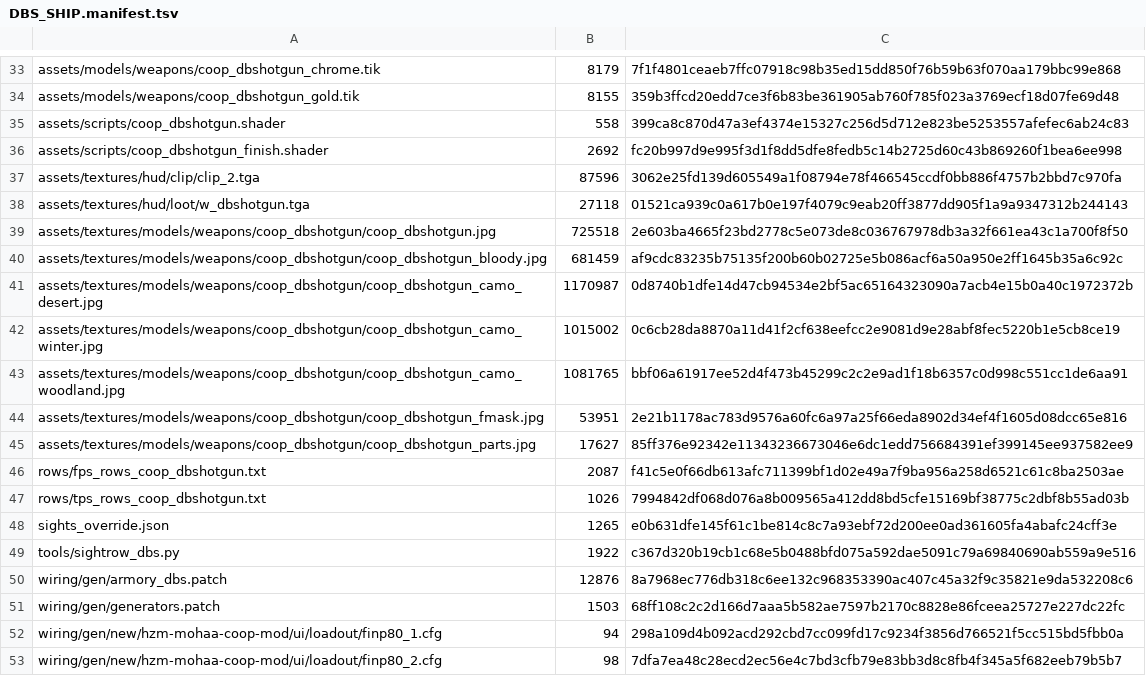
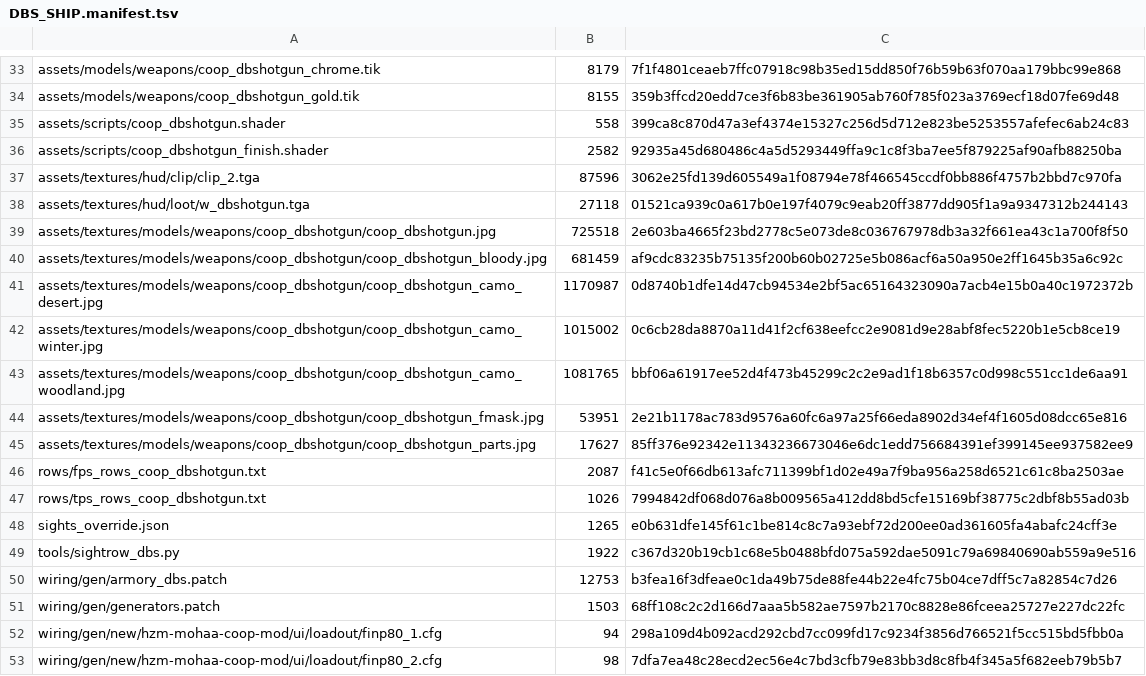
Before and after one commit to MOHCoopTrilogy/releases, a TSV file: docs/proposals/dbshotgun_2026-10-12/DBS_SHIP.manifest.tsv, drawn as a sheet; only a part is shown, gaps mark what is left out.

```diff
--- a/docs/proposals/dbshotgun_2026-10-12/DBS_SHIP.manifest.tsv
+++ b/docs/proposals/dbshotgun_2026-10-12/DBS_SHIP.manifest.tsv
@@ -35,3 +35,3 @@ assets/models/weapons/coop_dbshotgun_gold.tik	8155	359b3ffcd20edd7ce3f6b83be3619
 assets/scripts/coop_dbshotgun.shader	558	399ca8c870d47a3ef4374e15327c256d5d712e823be5253557afefec6ab24c83
-assets/scripts/coop_dbshotgun_finish.shader	2692	fc20b997d9e995f3d1f8dd5dfe8fedb5c14b2725d60c43b869260f1bea6ee998
+assets/scripts/coop_dbshotgun_finish.shader	2582	92935a45d680486c4a5d5293449ffa9c1c8f3ba7ee5f879225af90afb88250ba
 assets/textures/hud/clip/clip_2.tga	87596	3062e25fd139d605549a1f08794e78f466545ccdf0bb886f4757b2bbd7c970fa
@@ -49,3 +49,3 @@ sights_override.json	1265	e0b631dfe145f61c1be814c8c7a93ebf72d200ee0ad361605fa4ab
 tools/sightrow_dbs.py	1922	c367d320b19cb1c68e5b0488bfd075a592dae5091c79a69840690ab559a9e516
-wiring/gen/armory_dbs.patch	12876	8a7968ec776db318c6ee132c968353390ac407c45a32f9c35821e9da532208c6
+wiring/gen/armory_dbs.patch	12753	b3fea16f3dfeae0c1da49b75de88fe44b22e4fc75b04ce7dff5c7a82854c7d26
 wiring/gen/generators.patch	1503	68ff108c2c2d166d7aaa5b582ae7597b2170c8828e86fceea25727e227dc22fc
```
Also changed, not shown: 1 other file.
